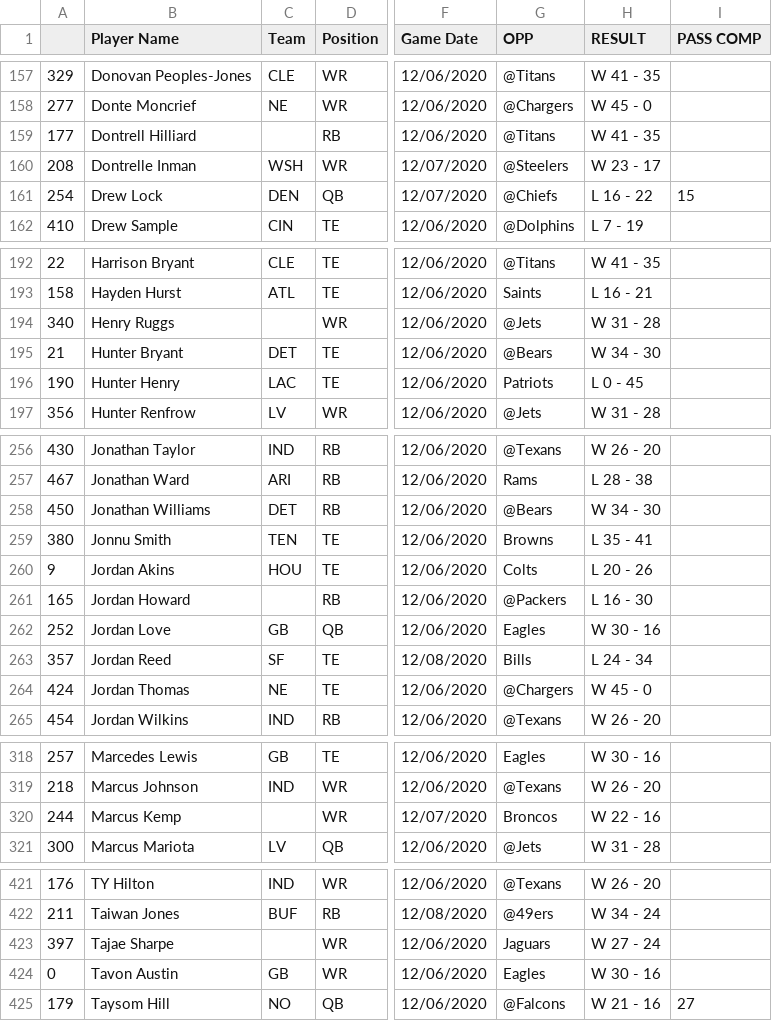
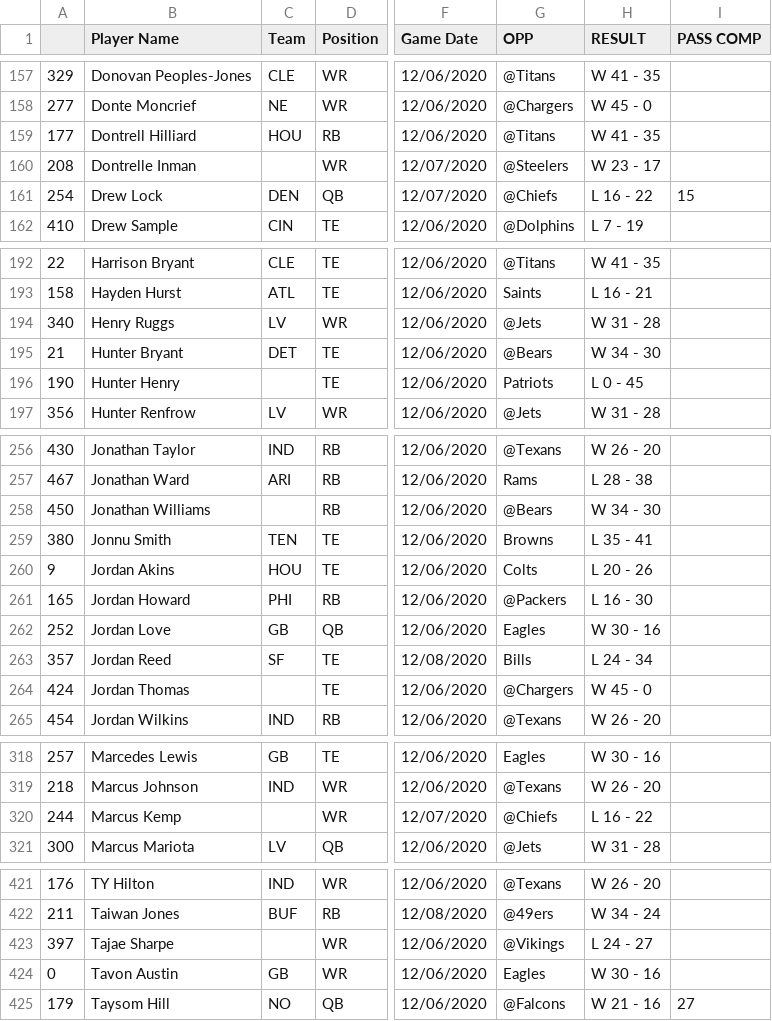
Before and after one commit to adunlop1234/NFL_Fantasy, a CSV file: Scraped/NFL_Logs/O_Week_13.csv, drawn as a sheet; only a part is shown, gaps mark what is left out; the diff covers the shown part only; the diff names each change by its address in the sheet, - before the commit and + after, or states it on an @@ line.

```diff
--- a/Scraped/NFL_Logs/O_Week_13.csv
+++ b/Scraped/NFL_Logs/O_Week_13.csv
-C159 (Team): (empty)
+C159 (Team): HOU
-C160 (Team): WSH
+C160 (Team): (empty)
-C194 (Team): (empty)
+C194 (Team): LV
-C196 (Team): LAC
+C196 (Team): (empty)
-C258 (Team): DET
+C258 (Team): (empty)
-C261 (Team): (empty)
+C261 (Team): PHI
-C264 (Team): NE
+C264 (Team): (empty)
-G320 (OPP): Broncos
+G320 (OPP): @Chiefs
-H320 (RESULT): W 22 - 16
+H320 (RESULT): L 16 - 22
-G423 (OPP): Jaguars
+G423 (OPP): @Vikings
-H423 (RESULT): W 27 - 24
+H423 (RESULT): L 24 - 27
```
Also changed, not shown: 15 edited cells elsewhere in this file, Scraped/NFL_Logs/Defence_Total.csv, Scraped/NFL_Logs/O_Week_12.csv, 19 other files.
